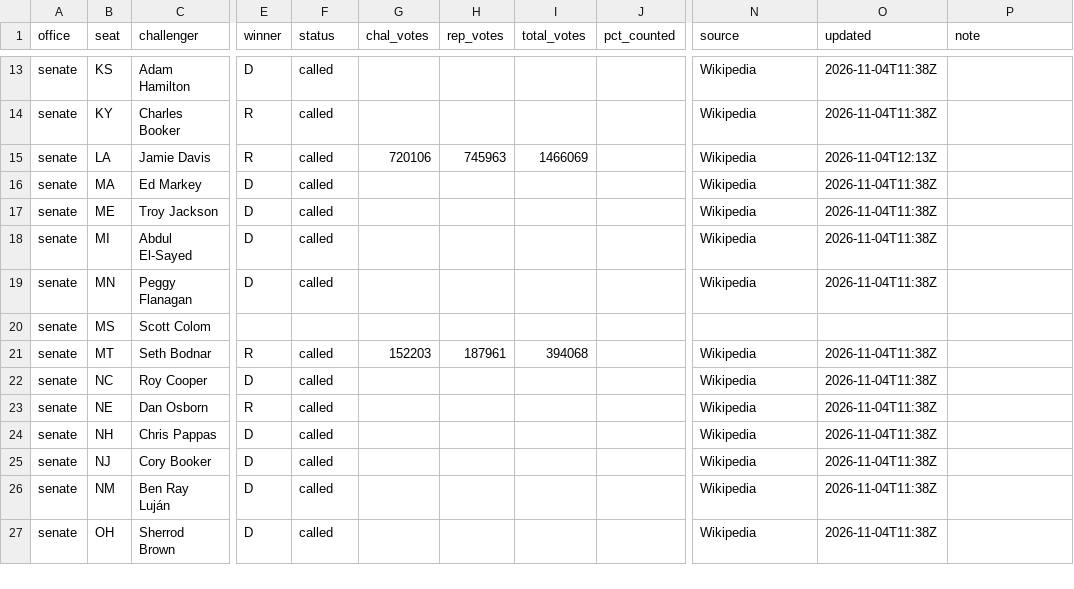
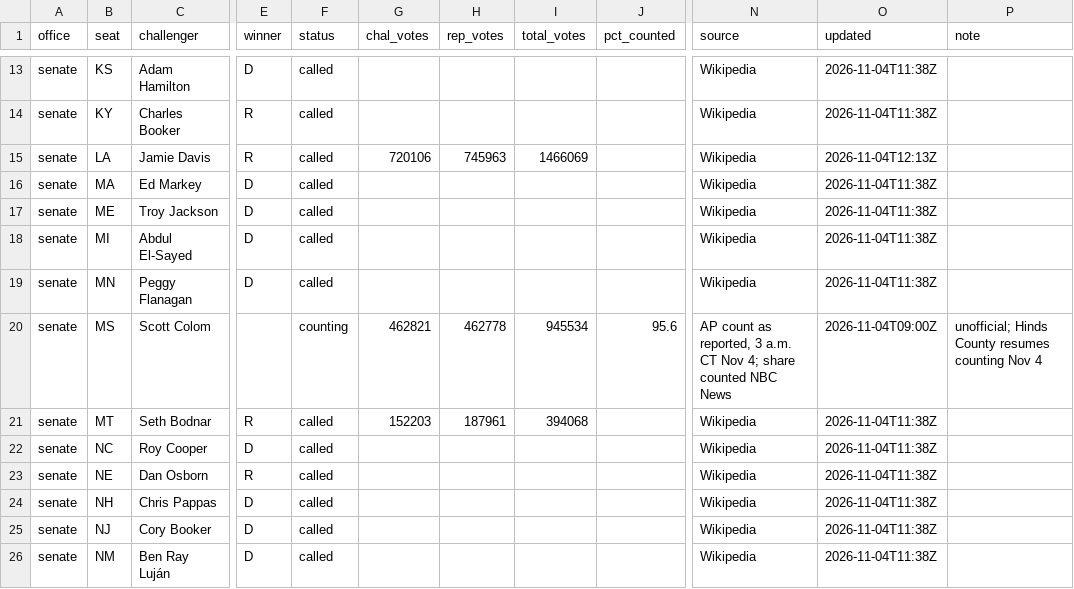
Before and after one commit to scorvec/midterms-2026, a CSV file: data/results/results_2026.csv, drawn as a sheet; only a part is shown, gaps mark what is left out; the shorter side is filled out with more unchanged rows; the diff names each change by its address in the sheet, - before the commit and + after, or states it on an @@ line.

```diff
--- a/data/results/results_2026.csv
+++ b/data/results/results_2026.csv
-F20 (status): (empty)
+F20 (status): counting
-G20 (chal_votes): (empty)
+G20 (chal_votes): 462821
-H20 (rep_votes): (empty)
+H20 (rep_votes): 462778
-I20 (total_votes): (empty)
+I20 (total_votes): 945534
-J20 (pct_counted): (empty)
+J20 (pct_counted): 95.6
-N20 (source): (empty)
+N20 (source): AP count as reported, 3 a.m. CT Nov 4; share counted NBC News
-O20 (updated): (empty)
+O20 (updated): 2026-11-04T09:00Z
-P20 (note): (empty)
+P20 (note): unofficial; Hinds County resumes counting Nov 4
```
Also changed, not shown: 13 other files.
